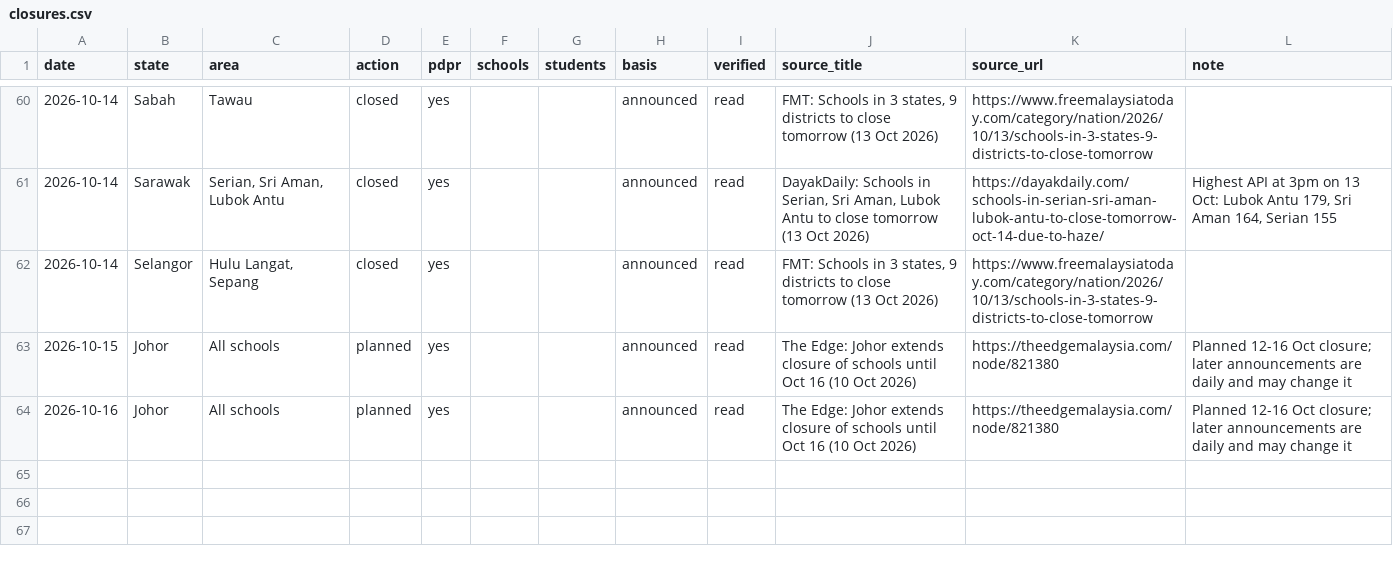
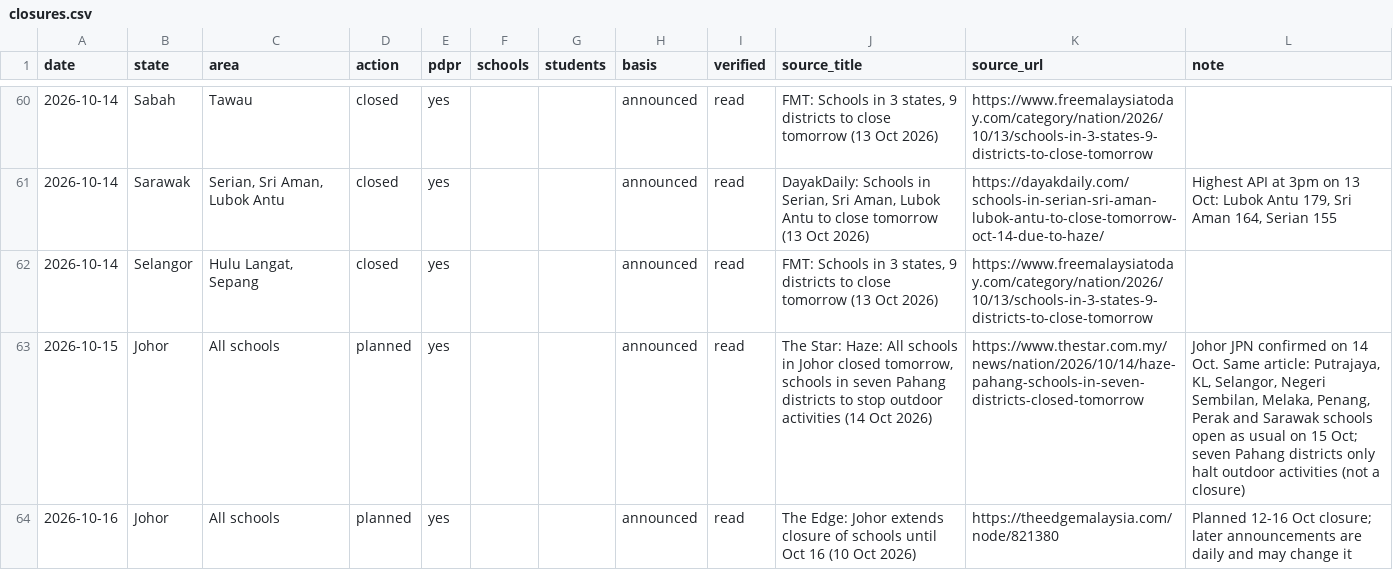
Before and after one commit to booluckgmie/hazeshaman, a CSV file: data/closures.csv, drawn as a sheet; only a part is shown, gaps mark what is left out.

```diff
--- a/data/closures.csv
+++ b/data/closures.csv
@@ -62,3 +62,3 @@ date,state,area,action,pdpr,schools,students,basis,verified,source_title,source_
 2026-10-14,Selangor,"Hulu Langat, Sepang",closed,yes,,,announced,read,"FMT: Schools in 3 states, 9 districts to close tomorrow (13 Oct 2026)",https://www.freemalaysiatoday.com/category/nation/2026/10/13/schools-in-3-states-9-districts-to-close-tomorrow,
-2026-10-15,Johor,All schools,planned,yes,,,announced,read,The Edge: Johor extends closure of schools until Oct 16 (10 Oct 2026),https://theedgemalaysia.com/node/821380,Planned 12-16 Oct closure; later announcements are daily and may change it
+2026-10-15,Johor,All schools,planned,yes,,,announced,read,"The Star: Haze: All schools in Johor closed tomorrow, schools in seven Pahang districts to stop outdoor activities (14 Oct 2026)",https://www.thestar.com.my/news/nation/2026/10/14/haze-pahang-schools-in-seven-districts-closed-tomorrow,"Johor JPN confirmed on 14 Oct. Same article: Putrajaya, KL, Selangor, Negeri Sembilan, Melaka, Penang, Perak and Sarawak schools open as usual on 15 Oct; seven Pahang districts only halt outdoor activities (not a closure)"
 2026-10-16,Johor,All schools,planned,yes,,,announced,read,The Edge: Johor extends closure of schools until Oct 16 (10 Oct 2026),https://theedgemalaysia.com/node/821380,Planned 12-16 Oct closure; later announcements are daily and may change it
```
Also changed, not shown: 15 other files.
